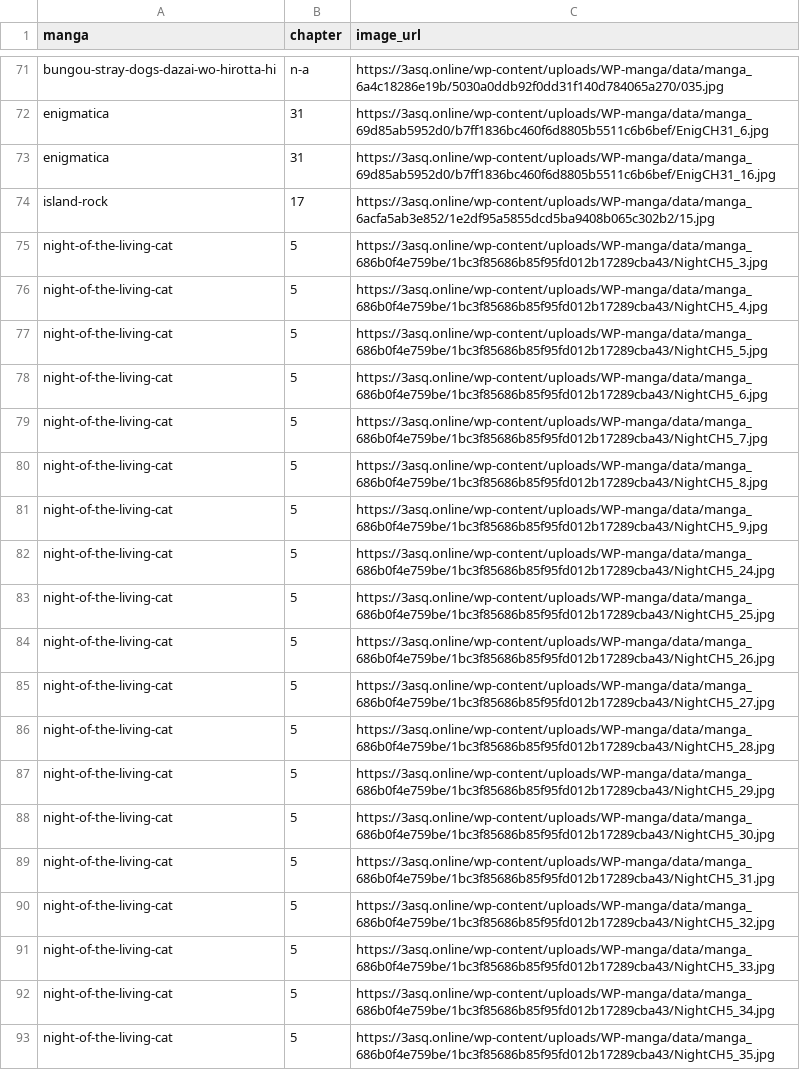
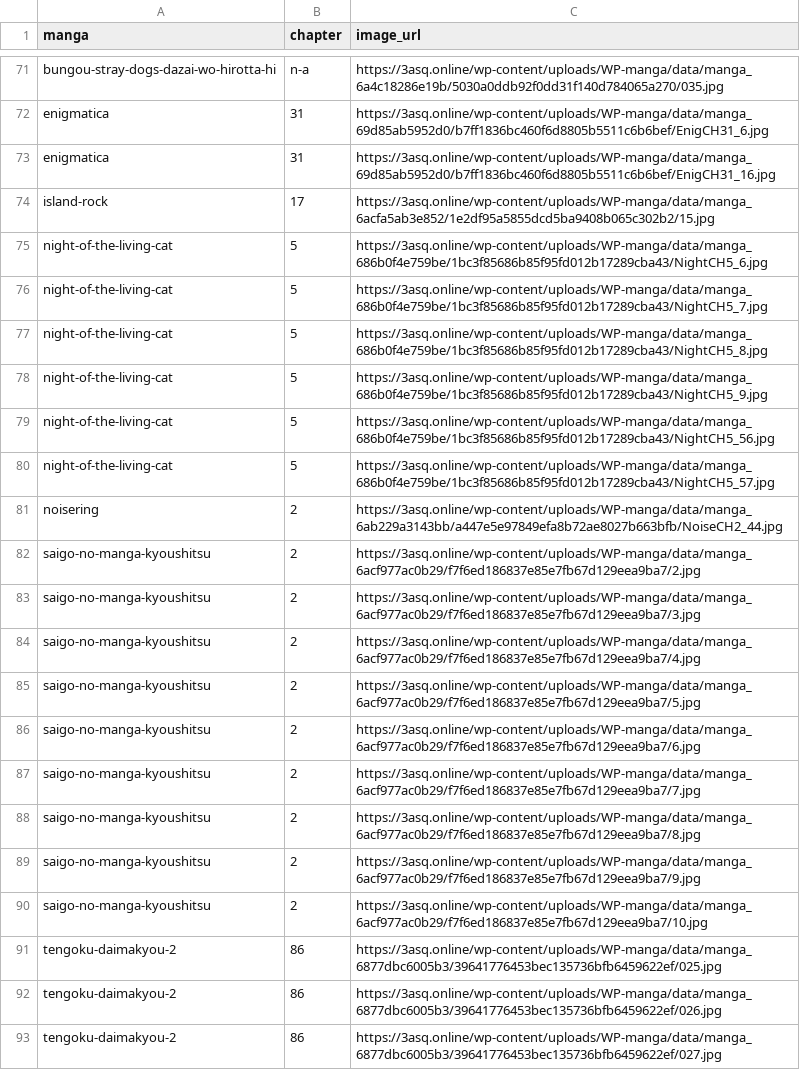
Before and after one commit to 24bit192kHz/3asq-image-recovery-site, a CSV file: report_pending.csv, drawn as a sheet; only a part is shown, gaps mark what is left out; the shorter side is filled out with more unchanged rows; the diff covers the shown part only; the diff names each change by its address in the sheet, - before the commit and + after, or states it on an @@ line.

```diff
--- a/report_pending.csv
+++ b/report_pending.csv
-row 75: night-of-the-living-cat | 5 | https://3asq.online/wp-content/uploads/WP-manga/data/manga_686b0f4e759be/1bc3f85686b85f95fd012b17289cba43/NightCH5_3.jpg
-row 76: night-of-the-living-cat | 5 | https://3asq.online/wp-content/uploads/WP-manga/data/manga_686b0f4e759be/1bc3f85686b85f95fd012b17289cba43/NightCH5_4.jpg
-row 77: night-of-the-living-cat | 5 | https://3asq.online/wp-content/uploads/WP-manga/data/manga_686b0f4e759be/1bc3f85686b85f95fd012b17289cba43/NightCH5_5.jpg
-row 82: night-of-the-living-cat | 5 | https://3asq.online/wp-content/uploads/WP-manga/data/manga_686b0f4e759be/1bc3f85686b85f95fd012b17289cba43/NightCH5_24.jpg
-row 83: night-of-the-living-cat | 5 | https://3asq.online/wp-content/uploads/WP-manga/data/manga_686b0f4e759be/1bc3f85686b85f95fd012b17289cba43/NightCH5_25.jpg
-row 84: night-of-the-living-cat | 5 | https://3asq.online/wp-content/uploads/WP-manga/data/manga_686b0f4e759be/1bc3f85686b85f95fd012b17289cba43/NightCH5_26.jpg
-row 85: night-of-the-living-cat | 5 | https://3asq.online/wp-content/uploads/WP-manga/data/manga_686b0f4e759be/1bc3f85686b85f95fd012b17289cba43/NightCH5_27.jpg
-row 86: night-of-the-living-cat | 5 | https://3asq.online/wp-content/uploads/WP-manga/data/manga_686b0f4e759be/1bc3f85686b85f95fd012b17289cba43/NightCH5_28.jpg
-row 87: night-of-the-living-cat | 5 | https://3asq.online/wp-content/uploads/WP-manga/data/manga_686b0f4e759be/1bc3f85686b85f95fd012b17289cba43/NightCH5_29.jpg
-row 88: night-of-the-living-cat | 5 | https://3asq.online/wp-content/uploads/WP-manga/data/manga_686b0f4e759be/1bc3f85686b85f95fd012b17289cba43/NightCH5_30.jpg
-row 89: night-of-the-living-cat | 5 | https://3asq.online/wp-content/uploads/WP-manga/data/manga_686b0f4e759be/1bc3f85686b85f95fd012b17289cba43/NightCH5_31.jpg
-row 90: night-of-the-living-cat | 5 | https://3asq.online/wp-content/uploads/WP-manga/data/manga_686b0f4e759be/1bc3f85686b85f95fd012b17289cba43/NightCH5_32.jpg
-row 91: night-of-the-living-cat | 5 | https://3asq.online/wp-content/uploads/WP-manga/data/manga_686b0f4e759be/1bc3f85686b85f95fd012b17289cba43/NightCH5_33.jpg
-row 92: night-of-the-living-cat | 5 | https://3asq.online/wp-content/uploads/WP-manga/data/manga_686b0f4e759be/1bc3f85686b85f95fd012b17289cba43/NightCH5_34.jpg
-row 93: night-of-the-living-cat | 5 | https://3asq.online/wp-content/uploads/WP-manga/data/manga_686b0f4e759be/1bc3f85686b85f95fd012b17289cba43/NightCH5_35.jpg
```
Also changed, not shown: 20 removed rows elsewhere in this file, report_by_manga.csv, report_summary.csv, 3 other files.
